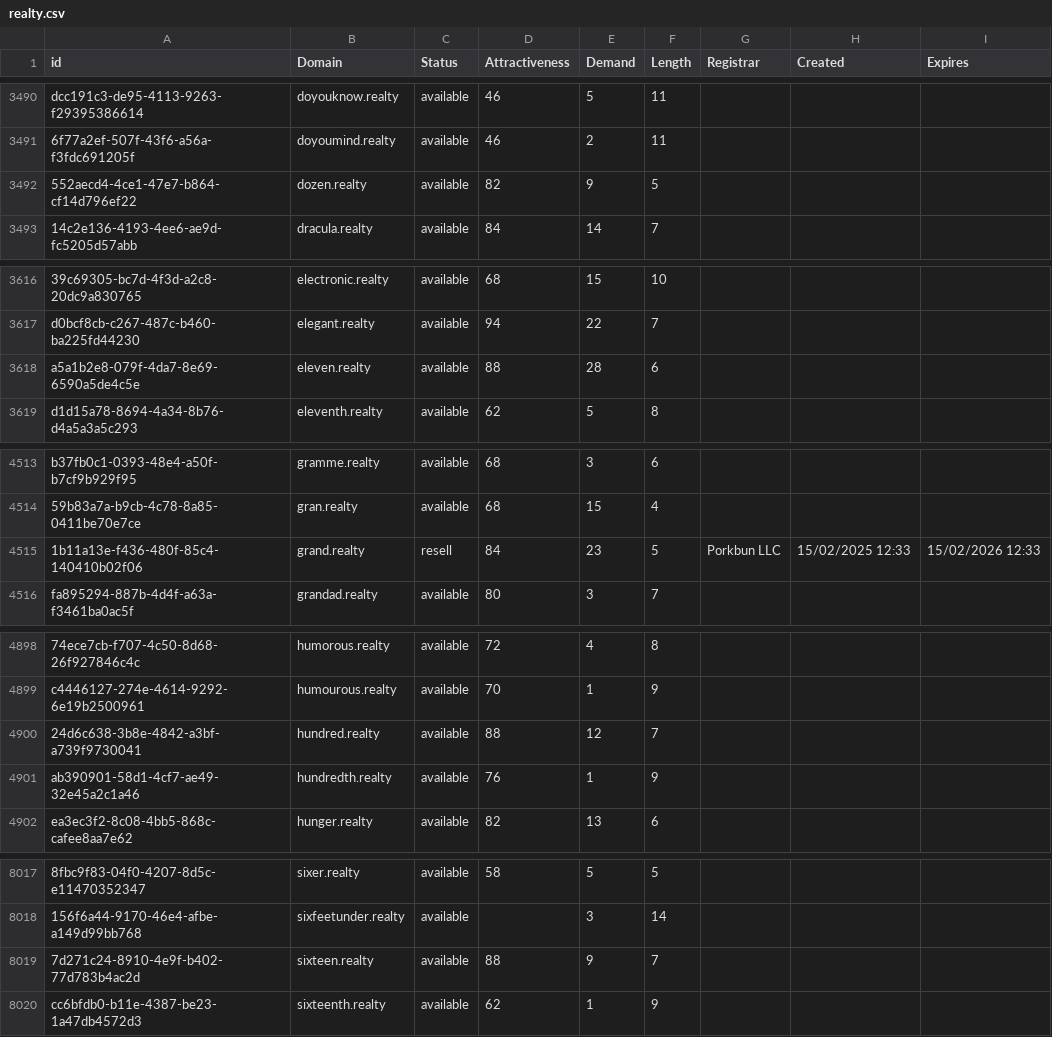
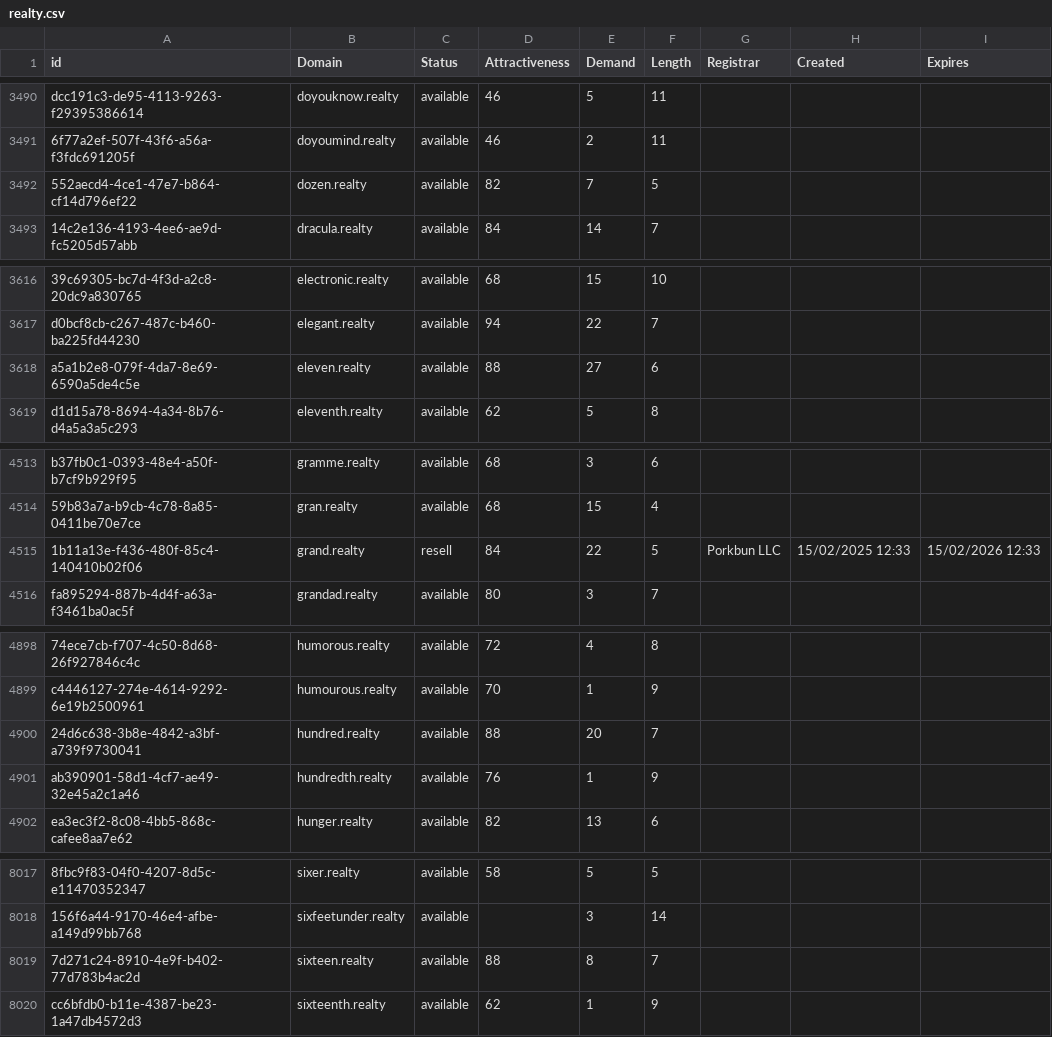
Before and after one commit to UniqueDomains/realty-oneword-domains, a CSV file: realty.csv, drawn as a sheet; only a part is shown, gaps mark what is left out; the diff covers the shown part only; the diff names each change by its address in the sheet, - before the commit and + after, or states it on an @@ line.

Commit message:
Domains update

```diff
--- a/realty.csv
+++ b/realty.csv
-E3492 (Demand): 9
+E3492 (Demand): 7
-E3618 (Demand): 28
+E3618 (Demand): 27
-E4515 (Demand): 23
+E4515 (Demand): 22
-E4900 (Demand): 12
+E4900 (Demand): 20
-E8019 (Demand): 9
+E8019 (Demand): 8
```
Also changed, not shown: 3 edited cells elsewhere in this file, 2 other files.
